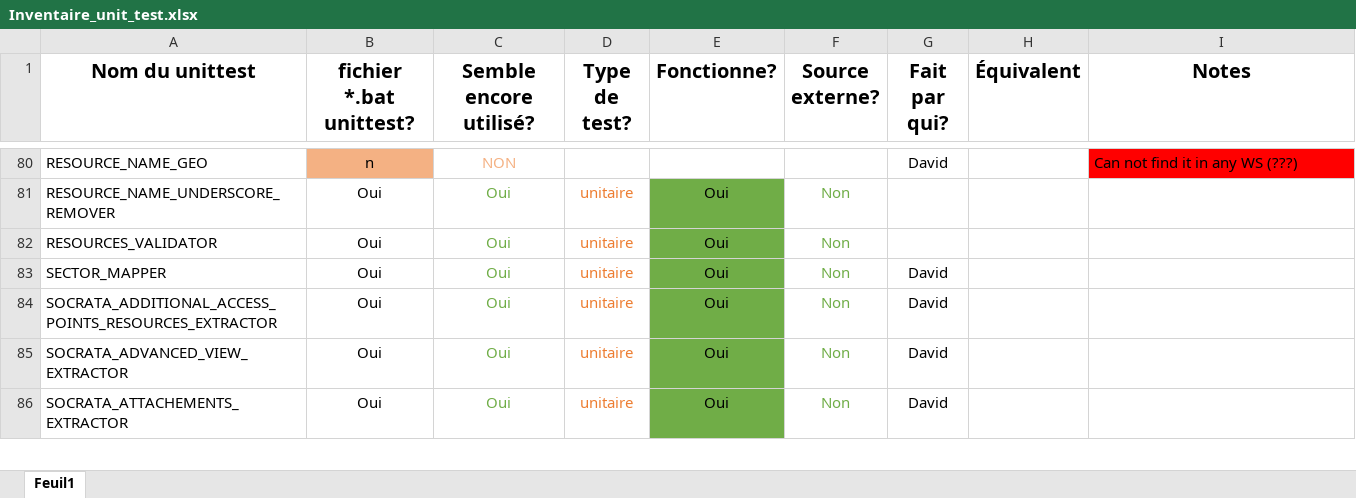
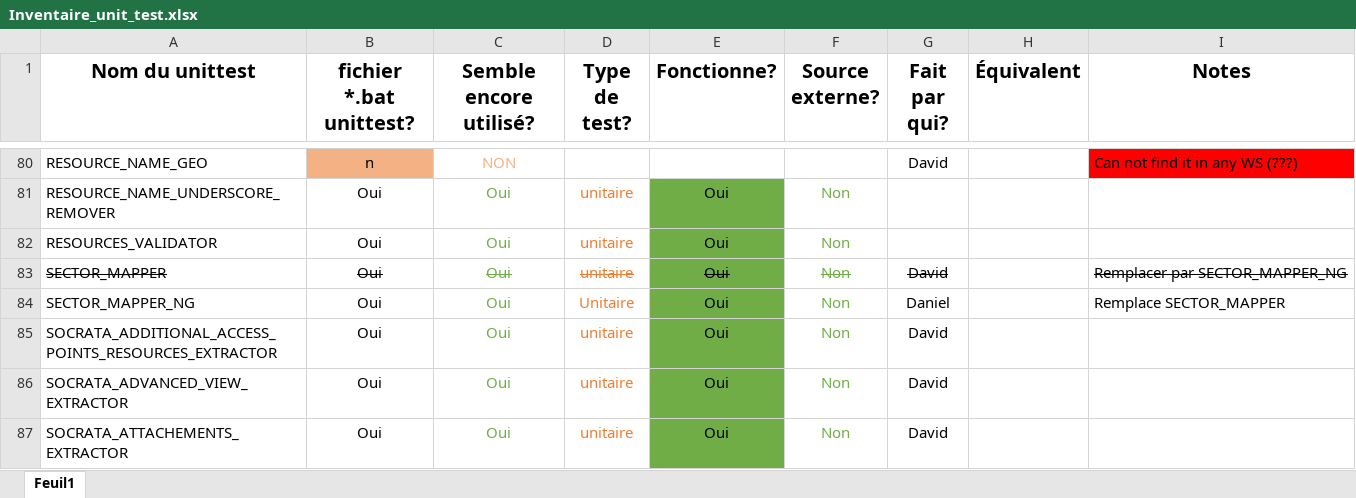
Before and after one commit to federal-geospatial-platform/fgp-metadata-proxy, an Excel workbook: FME_files/UNIT_TESTS/Inventaire_unit_test.xlsx, sheet Feuil1, drawn as a sheet; only a part is shown, gaps mark what is left out; values as stored, in another font and other column widths than the file's, no borders; conditional formats not drawn; the diff names each change by its address in the sheet, - before the commit and + after, or states it on an @@ line.

Commit message:
Update Inventaire_unit_test.xlsx
Added SECTOR_MAPPER_NG

```diff
--- a/FME_files/UNIT_TESTS/Inventaire_unit_test.xlsx (sheet Feuil1)
+++ b/FME_files/UNIT_TESTS/Inventaire_unit_test.xlsx (sheet Feuil1)
-A83:G83 strikethrough: off
+A83:G83 strikethrough: on
-I83 (Notes): (empty)
+I83 (Notes): Remplacer par SECTOR_MAPPER_NG
+row 84: SECTOR_MAPPER_NG | Oui | Oui | Unitaire | Oui | Non | Daniel |  | Remplace SECTOR_MAPPER
```
